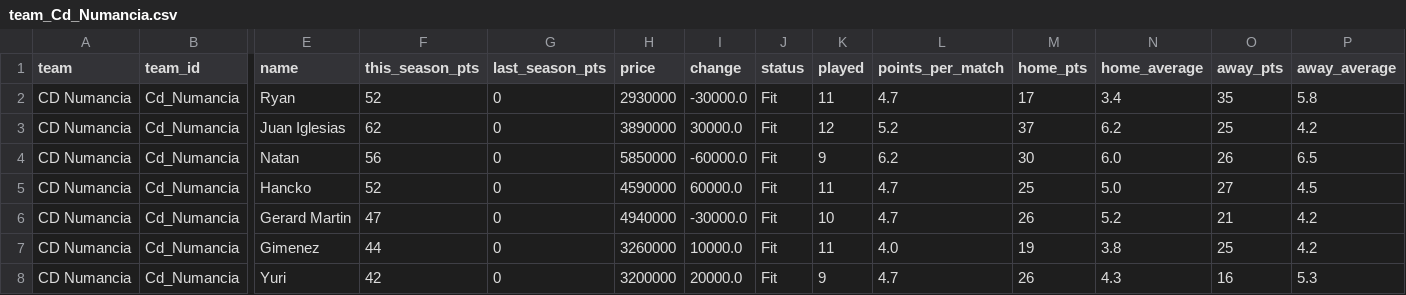
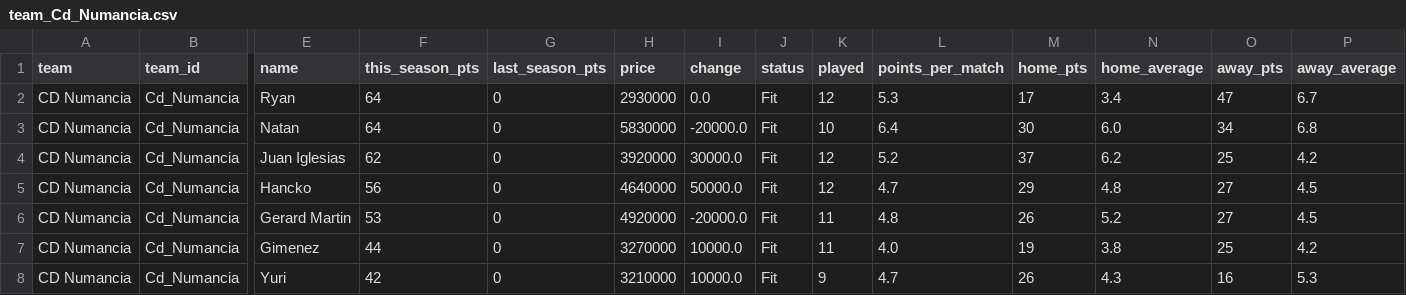
Before and after one commit to nilcrespo/BiwengerBot, a CSV file: csvs/teams/team_Cd_Numancia.csv, drawn as a sheet; only a part is shown, gaps mark what is left out; removed rows and columns are numbered as before the commit, all else as after; rows hold the shown columns only; the diff covers the shown part only; the diff names each change by its address in the sheet, - before the commit and + after, or states it on an @@ line.

```diff
--- a/csvs/teams/team_Cd_Numancia.csv
+++ b/csvs/teams/team_Cd_Numancia.csv
-F2 (this_season_pts): 52
+F2 (this_season_pts): 64
-I2 (change): -30000.0
+I2 (change): 0.0
-K2 (played): 11
+K2 (played): 12
-L2 (points_per_match): 4.7
+L2 (points_per_match): 5.3
-O2 (away_pts): 35
+O2 (away_pts): 47
-P2 (away_average): 5.8
+P2 (away_average): 6.7
+row 3: CD Numancia | Cd_Numancia | Natan | 64 | 0 | 5830000 | -20000.0 | Fit | 10 | 6.4 | 30 | 6.0 | 34 | 6.8
-H4 (price): 3890000
+H4 (price): 3920000
-row 4: CD Numancia | Cd_Numancia | Natan | 56 | 0 | 5850000 | -60000.0 | Fit | 9 | 6.2 | 30 | 6.0 | 26 | 6.5
-F5 (this_season_pts): 52
+F5 (this_season_pts): 56
-H5 (price): 4590000
+H5 (price): 4640000
-I5 (change): 60000.0
+I5 (change): 50000.0
-K5 (played): 11
+K5 (played): 12
-M5 (home_pts): 25
+M5 (home_pts): 29
-N5 (home_average): 5.0
+N5 (home_average): 4.8
-F6 (this_season_pts): 47
+F6 (this_season_pts): 53
-H6 (price): 4940000
+H6 (price): 4920000
-I6 (change): -30000.0
+I6 (change): -20000.0
-K6 (played): 10
+K6 (played): 11
-L6 (points_per_match): 4.7
+L6 (points_per_match): 4.8
-O6 (away_pts): 21
+O6 (away_pts): 27
-P6 (away_average): 4.2
+P6 (away_average): 4.5
-H7 (price): 3260000
+H7 (price): 3270000
-H8 (price): 3200000
+H8 (price): 3210000
-I8 (change): 20000.0
+I8 (change): 10000.0
```
Also changed, not shown: 1 removed row and 40 edited cells elsewhere in this file, csvs/others/market_bid_history_log.csv, csvs/others/market_bids.csv, 14 other files.
